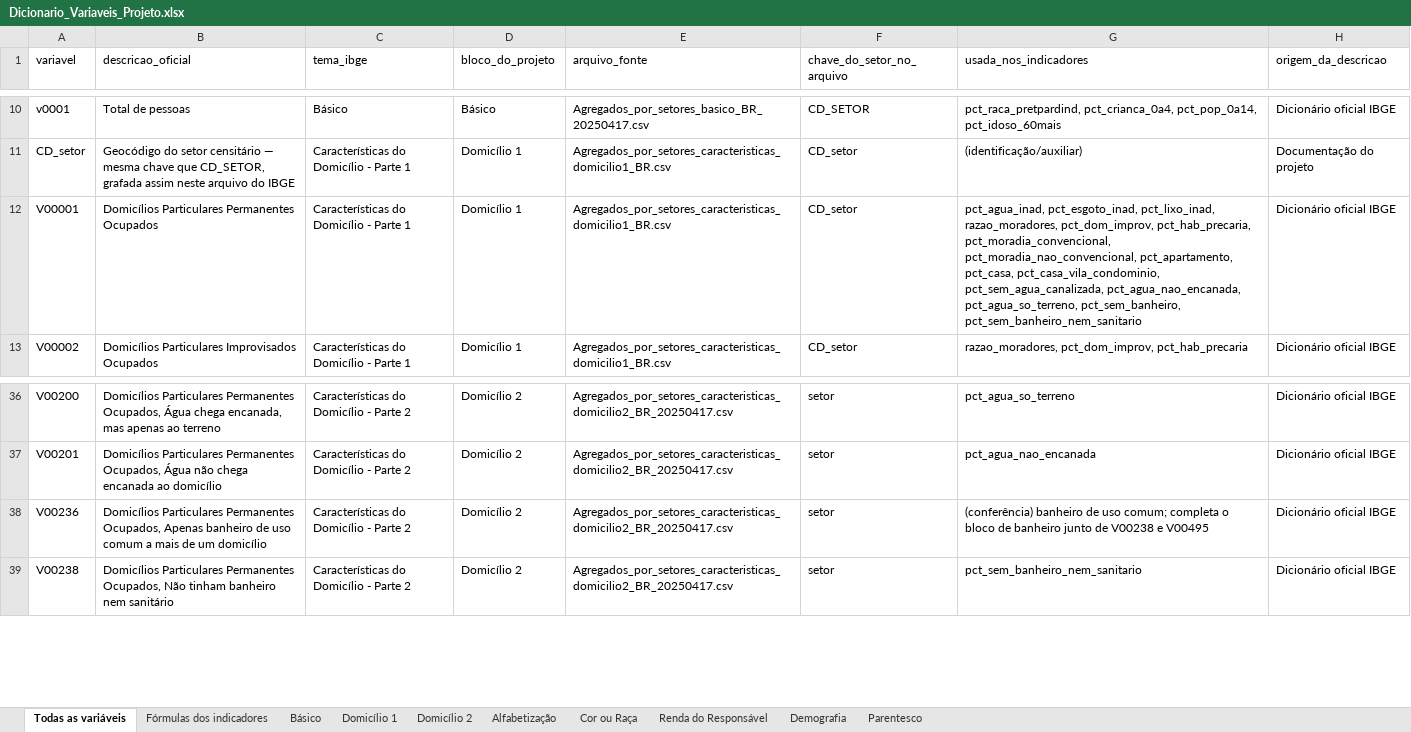
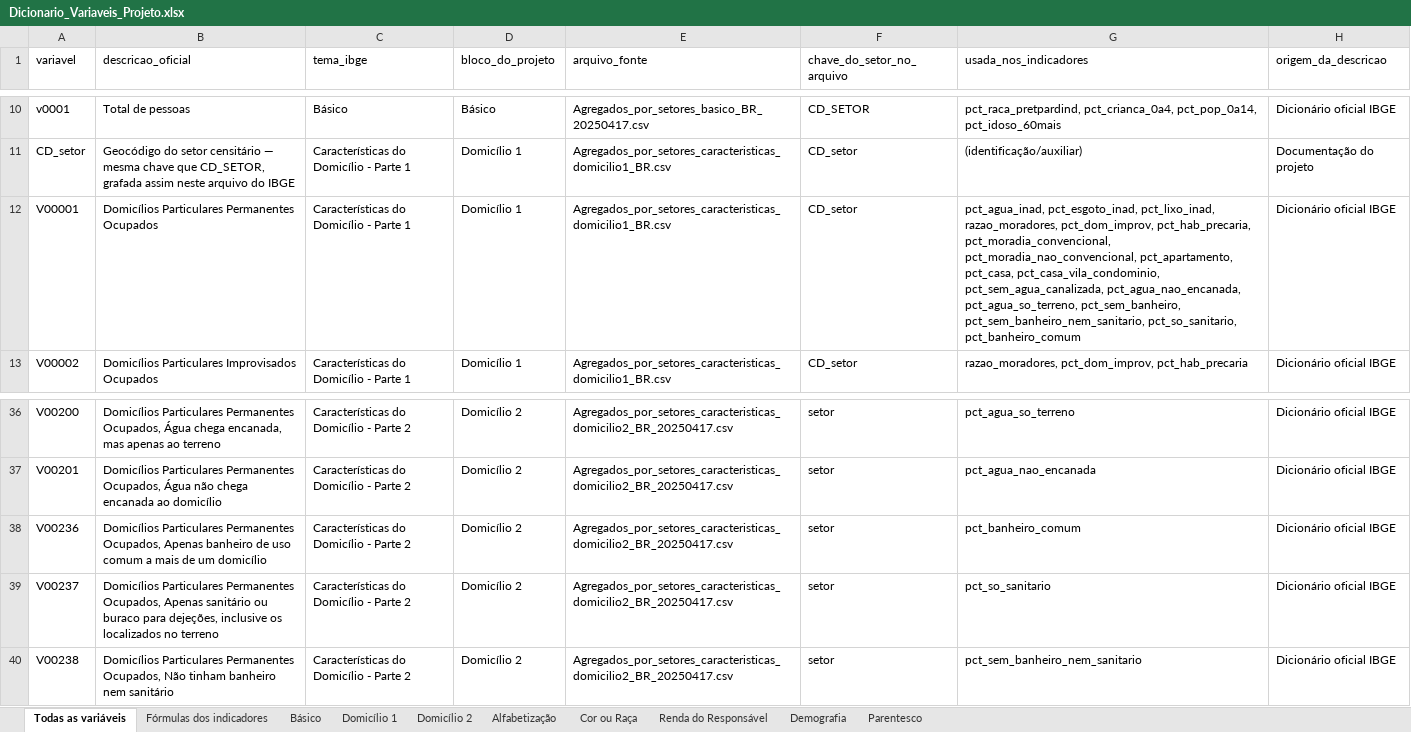
Before and after one commit to pedrinndias/Projeto_IVS_Censo, an Excel workbook: banco_de_dados/entrega_orientadora/Dicionario_Variaveis_Projeto.xlsx, sheet Todas as variáveis, drawn as a sheet; only a part is shown, gaps mark what is left out; values as stored, in another font and other column widths than the file's, no borders; the diff names each change by its address in the sheet, - before the commit and + after, or states it on an @@ line.

Commit message:
dados(entrega): regenera com V00237 e os indicadores do banheiro graduado
Banco de 105 para 108 colunas (as 3 novas: V00237, pct_so_sanitario,
pct_banheiro_comum); as 105 colunas antigas conferidas identicas por valor ao
HEAD anterior (script de comparacao, nao versionado). Base bruta do NB01 sobe
de 73 para 74 colunas. Quadro_Indicadores e Dicionario_Variaveis_Projeto
regerados a partir do codigo (scripts/gerar_quadro_indicadores.py e
scripts/gerar_tabela_variaveis.py); banheiro_particao.csv e a saida do script
de auditoria do commit anterior.

```diff
--- a/banco_de_dados/entrega_orientadora/Dicionario_Variaveis_Projeto.xlsx (sheet Todas as variáveis)
+++ b/banco_de_dados/entrega_orientadora/Dicionario_Variaveis_Projeto.xlsx (sheet Todas as variáveis)
-G12 (usada_nos_indicadores): …pct_agua_so_terreno, pct_sem_banheiro, pct_sem_banheiro_nem_sanitario
+G12 (usada_nos_indicadores): …pct_agua_so_terreno, pct_sem_banheiro, pct_sem_banheiro_nem_sanitario, pct_so_sanitario, pct_banheiro_comum
-G38 (usada_nos_indicadores): (conferência) banheiro de uso comum; completa o bloco de banheiro junto de V00238 e V00495
+G38 (usada_nos_indicadores): pct_banheiro_comum
+row 39: V00237 | Domicílios Particulares Permanentes Ocupados, Apenas sanitário ou buraco para dejeções, inclusive os localizados no terreno | Características do Domicílio - Parte 2 | Domicílio 2 | Agregados_por_setores_caracteristicas_domicilio2_BR_20250417.csv | setor | pct_so_sanitario | Dicionário oficial IBGE
```
Also changed, not shown: sheet Fórmulas dos indicadores, sheet Domicílio 2, sheet Domicílio 1, banco_de_dados/entrega_orientadora/Quadro_Indicadores.xlsx, 8 other files.
